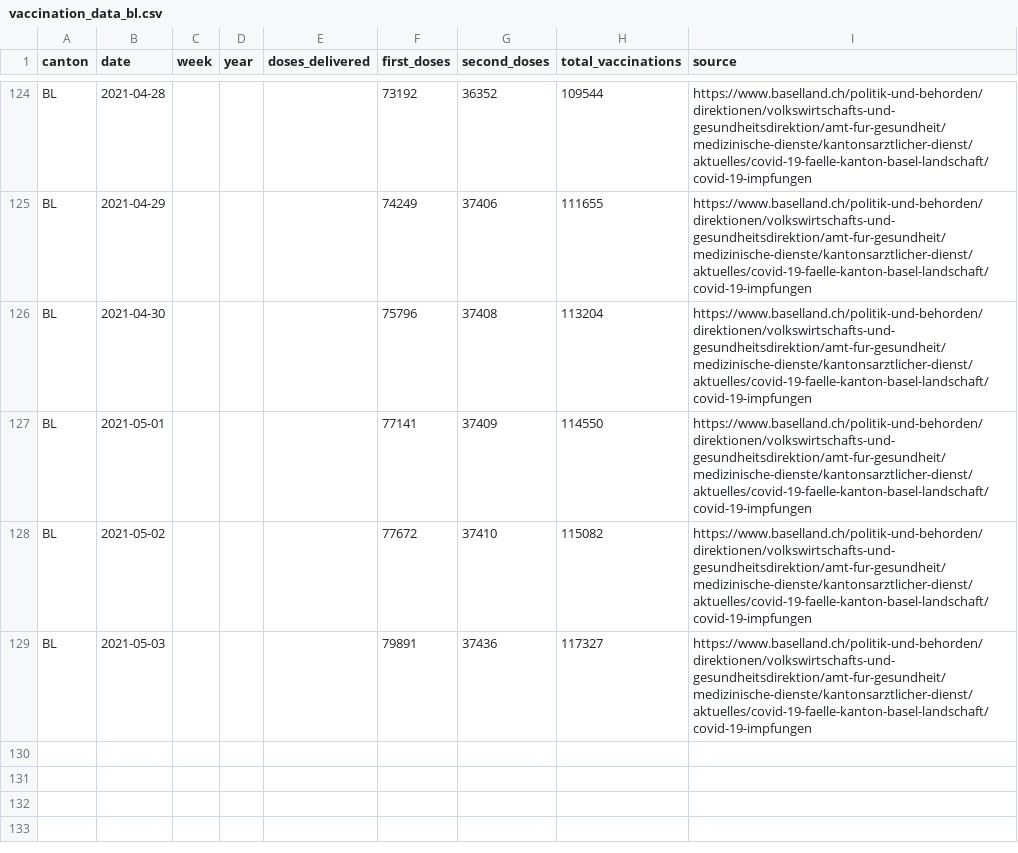
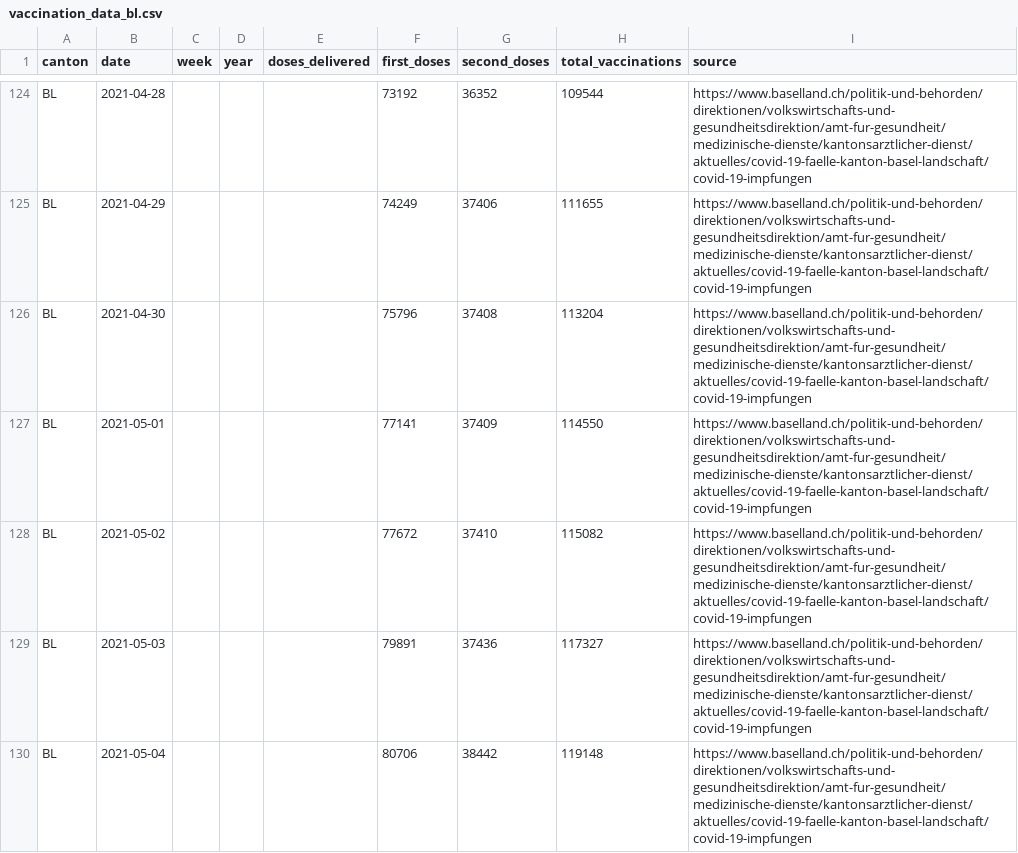
Before and after one commit to maekke/vaccination_data, a CSV file: vaccination_data_bl.csv, drawn as a sheet; only a part is shown, gaps mark what is left out.

Commit message:
Automatic update of vaccination data

```diff
--- a/vaccination_data_bl.csv
+++ b/vaccination_data_bl.csv
@@ -129 +129,2 @@ BL,2021-05-02,,,,77672,37410,115082,https://www.baselland.ch/politik-und-behorde
 BL,2021-05-03,,,,79891,37436,117327,https://www.baselland.ch/politik-und-behorden/direktionen/volkswirtschafts-und-gesundheitsdirektion/amt-fur-gesundheit/medizinische-dienste/kantonsarztlicher-dienst/aktuelles/covid-19-faelle-kanton-basel-landschaft/covid-19-impfungen
+BL,2021-05-04,,,,80706,38442,119148,https://www.baselland.ch/politik-und-behorden/direktionen/volkswirtschafts-und-gesundheitsdirektion/amt-fur-gesundheit/medizinische-dienste/kantonsarztlicher-dienst/aktuelles/covid-19-faelle-kanton-basel-landschaft/covid-19-impfungen
```
Also changed, not shown: vaccination_data_total.csv, vaccination_data_vd.csv.
